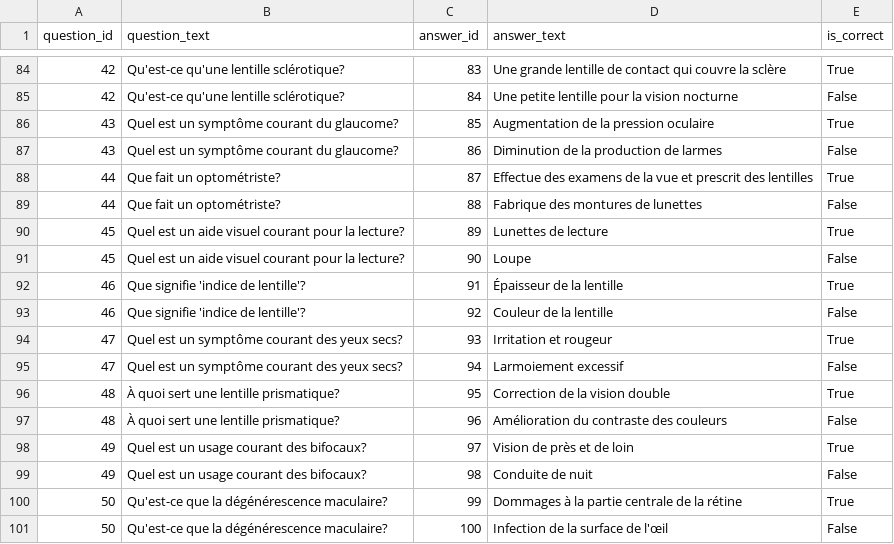
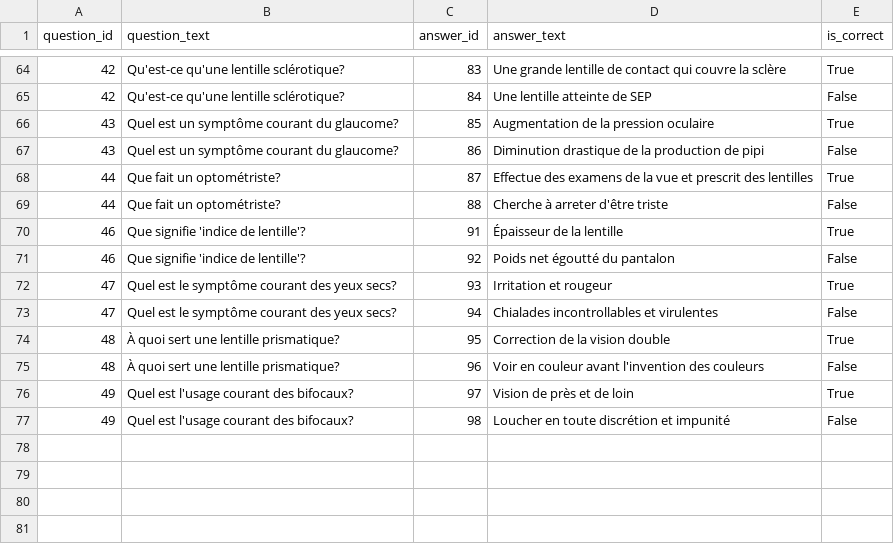
Before and after one commit to AmineAffif/qui-veut-gagner-un-bv-api, a CSV file: lib/seeds/merged_seed.csv, drawn as a sheet; only a part is shown, gaps mark what is left out; the diff covers the shown part only.

Commit message:
changed questions

```diff
--- a/lib/seeds/merged_seed.csv
+++ b/lib/seeds/merged_seed.csv
@@ -84,18 +64,14 @@ question_id,question_text,answer_id,answer_text,is_correct
 42,Qu'est-ce qu'une lentille sclérotique?,83,Une grande lentille de contact qui couvre la sclère,True
-42,Qu'est-ce qu'une lentille sclérotique?,84,Une petite lentille pour la vision nocturne,False
+42,Qu'est-ce qu'une lentille sclérotique?,84,Une lentille atteinte de SEP,False
 43,Quel est un symptôme courant du glaucome?,85,Augmentation de la pression oculaire,True
-43,Quel est un symptôme courant du glaucome?,86,Diminution de la production de larmes,False
+43,Quel est un symptôme courant du glaucome?,86,Diminution drastique de la production de pipi,False
 44,Que fait un optométriste?,87,Effectue des examens de la vue et prescrit des lentilles,True
-44,Que fait un optométriste?,88,Fabrique des montures de lunettes,False
-45,Quel est un aide visuel courant pour la lecture?,89,Lunettes de lecture,True
-45,Quel est un aide visuel courant pour la lecture?,90,Loupe,False
+44,Que fait un optométriste?,88,Cherche à arreter d'être triste,False
 46,Que signifie 'indice de lentille'?,91,Épaisseur de la lentille,True
-46,Que signifie 'indice de lentille'?,92,Couleur de la lentille,False
-47,Quel est un symptôme courant des yeux secs?,93,Irritation et rougeur,True
-47,Quel est un symptôme courant des yeux secs?,94,Larmoiement excessif,False
+46,Que signifie 'indice de lentille'?,92,Poids net égoutté du pantalon,False
+47,Quel est le symptôme courant des yeux secs?,93,Irritation et rougeur,True
+47,Quel est le symptôme courant des yeux secs?,94,Chialades incontrollables et virulentes,False
 48,À quoi sert une lentille prismatique?,95,Correction de la vision double,True
-48,À quoi sert une lentille prismatique?,96,Amélioration du contraste des couleurs,False
-49,Quel est un usage courant des bifocaux?,97,Vision de près et de loin,True
-49,Quel est un usage courant des bifocaux?,98,Conduite de nuit,False
-50,Qu'est-ce que la dégénérescence maculaire?,99,Dommages à la partie centrale de la rétine,True
-50,Qu'est-ce que la dégénérescence maculaire?,100,Infection de la surface de l'œil,False
+48,À quoi sert une lentille prismatique?,96,Voir en couleur avant l'invention des couleurs,False
+49,Quel est l'usage courant des bifocaux?,97,Vision de près et de loin,True
+49,Quel est l'usage courant des bifocaux?,98,Loucher en toute discrétion et impunité,False
```
Also changed, not shown: 20 removed rows and 40 edited cells elsewhere in this file.
